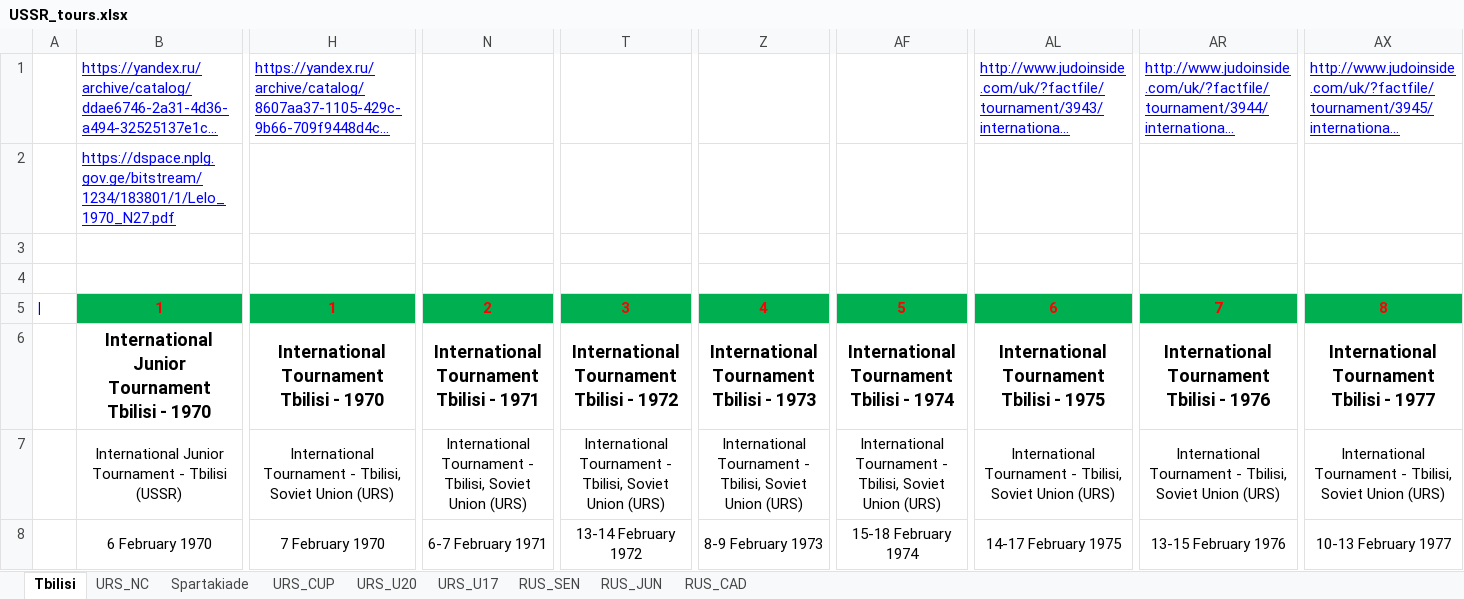
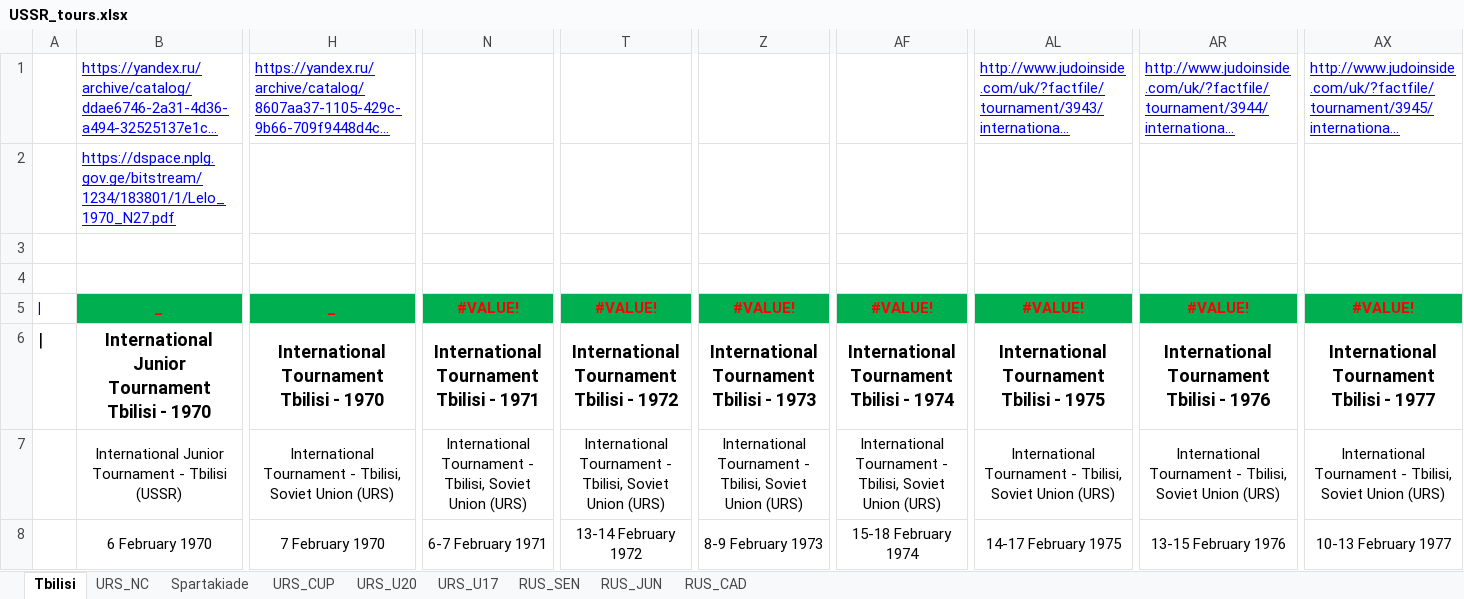
Before and after one commit to GeorgeTyupin/judo_parse, an Excel workbook: USSR_tours.xlsx, sheet Tbilisi, drawn as a sheet; only a part is shown, gaps mark what is left out; long unchanged cells end in …; values as stored, in another font and other column widths than the file's, no borders; removed rows and columns are numbered as before the commit, all else as after; rows hold the shown columns only; the diff names each change by its address in the sheet, - before the commit and + after, or states it on an @@ line.

```diff
--- a/USSR_tours.xlsx (sheet Tbilisi)
+++ b/USSR_tours.xlsx (sheet Tbilisi)
-row 5: | | 1 | 1 | 2 | 3 | 4 | 5 | 6 | 7 | 8
+row 5: | | _ | _ | #VALUE! | #VALUE! | #VALUE! | #VALUE! | #VALUE! | #VALUE! | #VALUE!
-A6: (empty)
+A6: |
```
Also changed, not shown: sheet RUS_CAD, 2 other files.
